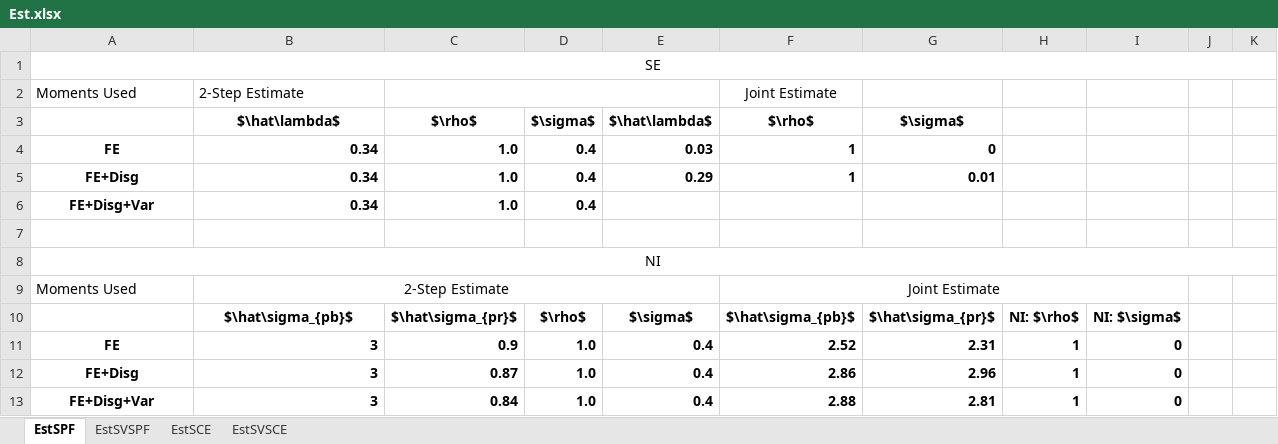
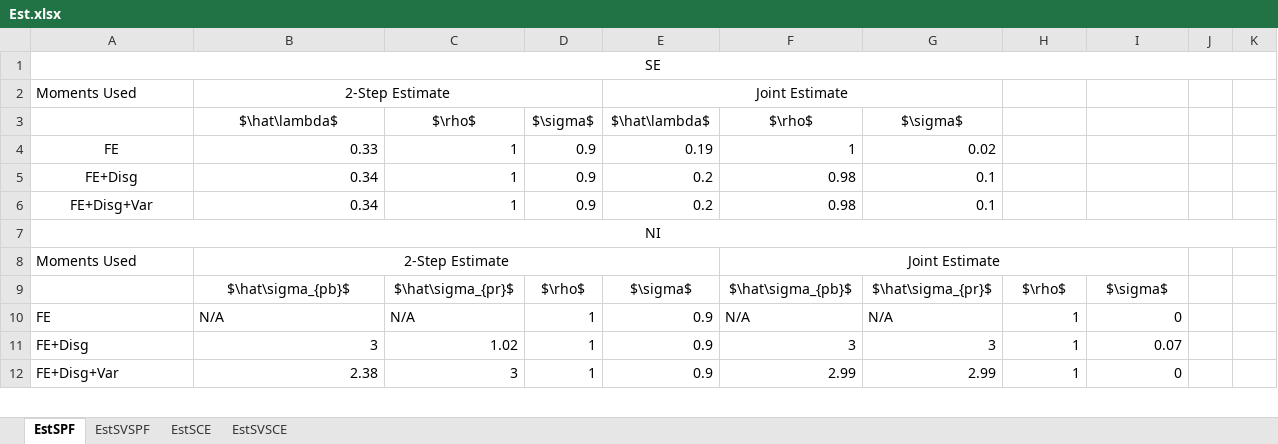
Before and after one commit to iworld1991/InfVar, an Excel workbook: tables/Est.xlsx, sheet EstSPF, drawn as a sheet; only a part is shown; values as stored, in another font and other column widths than the file's, no borders; removed rows and columns are numbered as before the commit, all else as after; the diff covers the shown part only; the diff names each change by its address in the sheet, - before the commit and + after, or states it on an @@ line.

```diff
--- a/tables/Est.xlsx (sheet EstSPF)
+++ b/tables/Est.xlsx (sheet EstSPF)
-B2 alignment: left
+B2 alignment: center
+B2:D2 merged
-C2:E2 merged
-E2: (empty)
+E2: Joint Estimate
+E2:G2 merged
-F2: Joint Estimate
+F2: (empty)
-B3:G3 bold: on
+B3:G3 bold: off
-row 4: FE | 0.34 | 1.0 | 0.4 | 0.03 | 1 | 0
-row 5: FE+Disg | 0.34 | 1.0 | 0.4 | 0.29 | 1 | 0.01
-row 6: FE+Disg+Var | 0.34 | 1.0 | 0.4
-row 4: (empty)
+row 4: FE | 0.33 | 1 | 0.9 | 0.19 | 1 | 0.02
+row 5: FE+Disg | 0.34 | 1 | 0.9 | 0.2 | 0.98 | 0.1
+row 6: FE+Disg+Var | 0.34 | 1 | 0.9 | 0.2 | 0.98 | 0.1
-B9:I9 bold: on
+B9:I9 bold: off
-H9: NI: $\rho$
+H9: $\rho$
-I9: NI: $\sigma$
+I9: $\sigma$
-A10:I12 bold: on
+A10:I12 bold: off
-A10:A12 alignment: center
+A10:A12 alignment: left
-B10: 3
+B10: N/A
-C10: 0.9
+C10: N/A
-D10:D12: 1.0
+D10:D12: 1
-E10:E12: 0.4
+E10:E12: 0.9
-F10: 2.52
+F10: N/A
-G10: 2.31
+G10: N/A
-C11: 0.87
+C11: 1.02
-F11: 2.86
+F11: 3
-G11: 2.96
+G11: 3
-I11: 0
+I11: 0.07
-B12: 3
+B12: 2.38
-C12: 0.84
+C12: 3
-F12: 2.88
+F12: 2.99
-G12: 2.81
+G12: 2.99
```
Also changed, not shown: 4 added rows, 6 removed rows, 4 edited cells and cell formats elsewhere in this sheet, sheet EstSCE, sheet EstSVSCE, sheet EstSVSPF, workingfolder/python/tables/data_moments.xlsx, workingfolder/python/tables/sce_joint_est_moments.xlsx, 31 other files.
